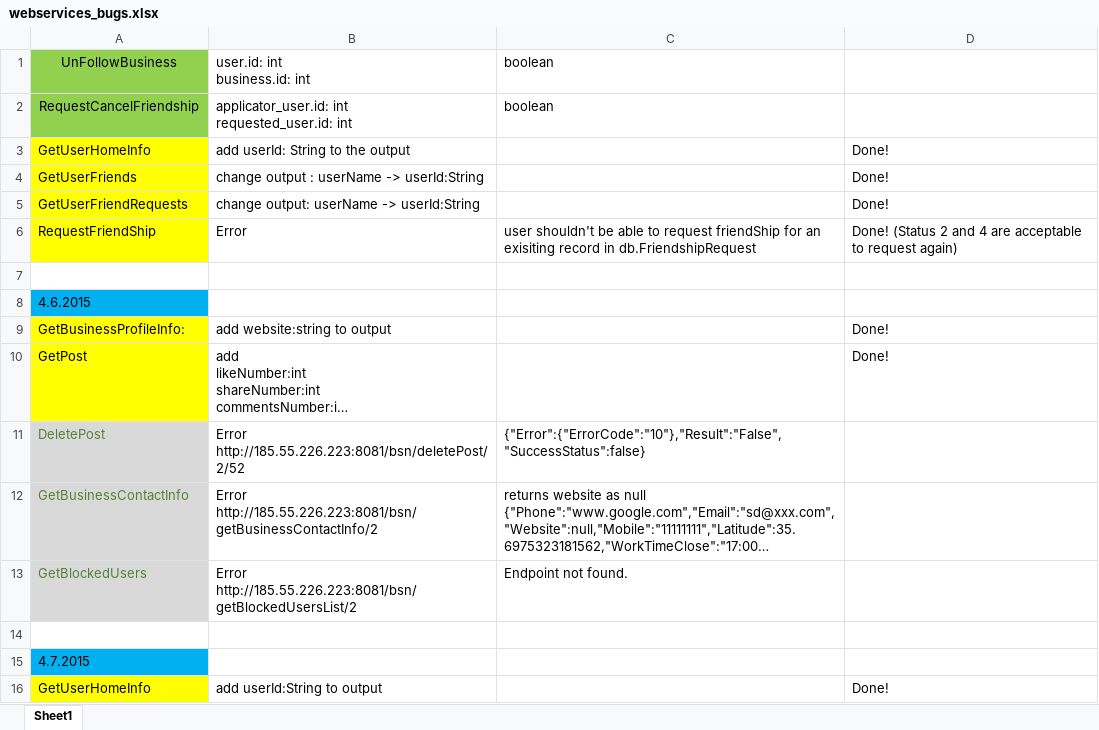
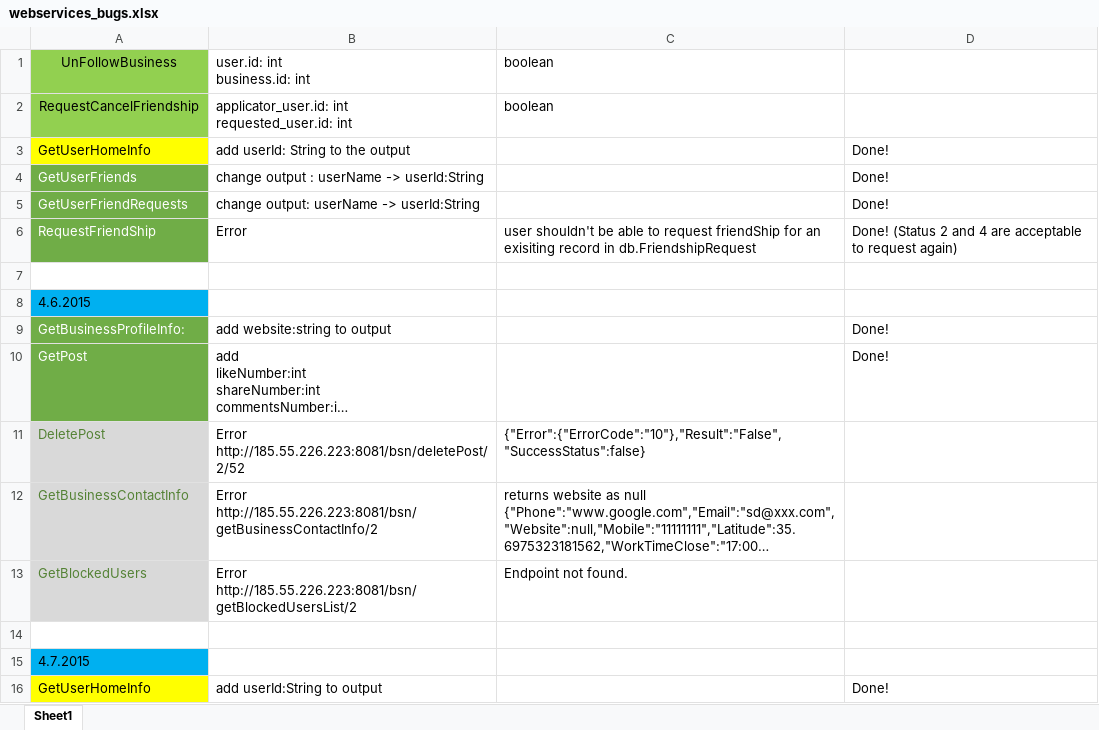
Before and after one commit to A-Kaveh2/4Soo, an Excel workbook: docs/webservices_bugs.xlsx, sheet Sheet1, drawn as a sheet; only a part is shown; long unchanged cells end in …; values as stored, in another font and other column widths than the file's, no borders; the diff names each change by its address in the sheet, - before the commit and + after, or states it on an @@ line.

```diff
--- a/docs/webservices_bugs.xlsx (sheet Sheet1)
+++ b/docs/webservices_bugs.xlsx (sheet Sheet1)
@@ A4:A6 fill: #FFFF00 → #70AD47, text colour: black → #FFFFFF @@
@@ A9:A10 fill: #FFFF00 → #70AD47, text colour: black → #FFFFFF @@
```
Also changed, not shown: 6 other files.
